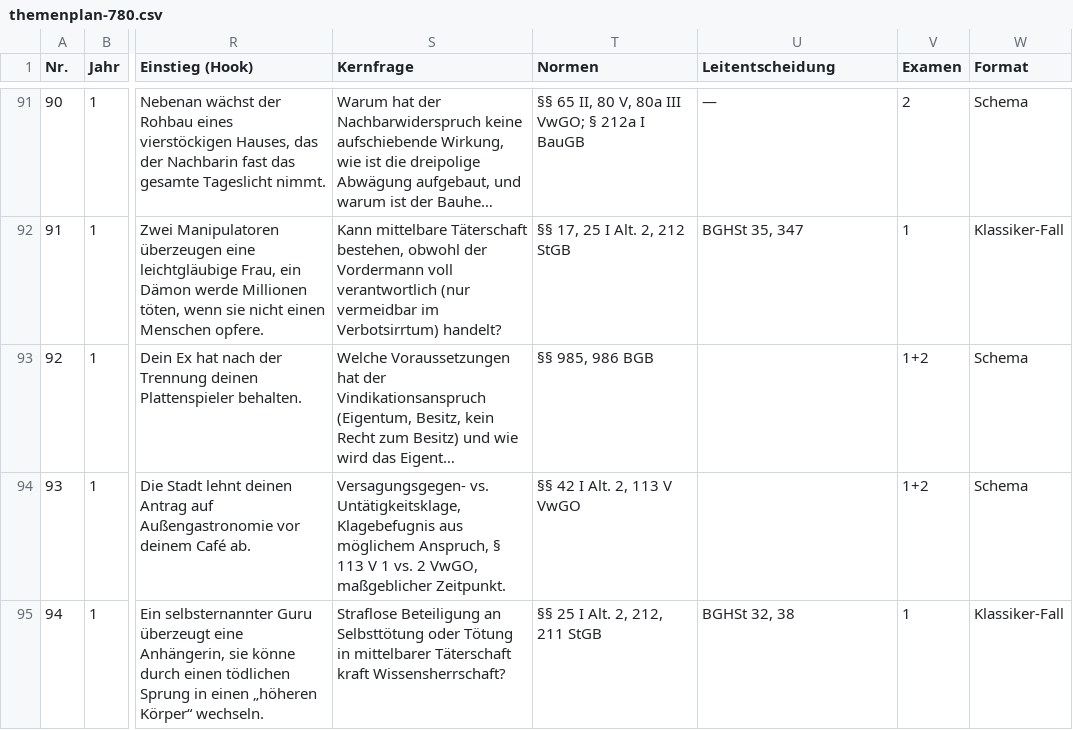
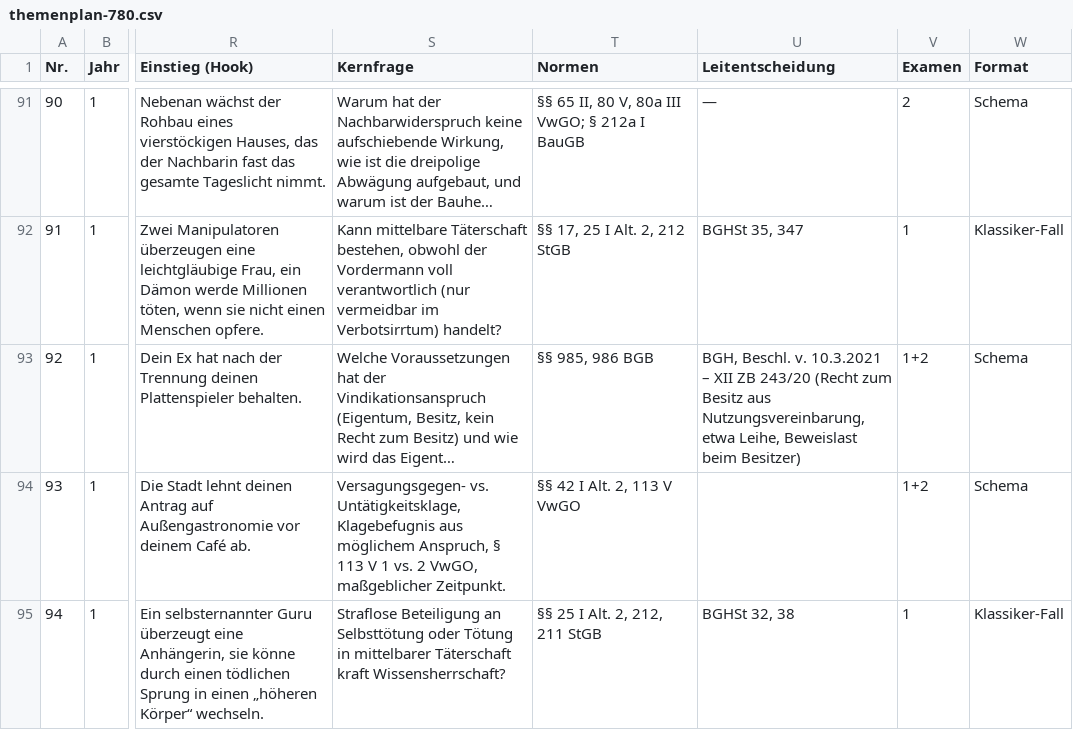
Before and after one commit to Ccan-devoloper/herrjurist, a CSV file: youtube/themenplanung/themenplan-780.csv, drawn as a sheet; only a part is shown, gaps mark what is left out; long unchanged cells end in …; the diff names each change by its address in the sheet, - before the commit and + after, or states it on an @@ line.

```diff
--- a/youtube/themenplanung/themenplan-780.csv
+++ b/youtube/themenplanung/themenplan-780.csv
-U93 (Leitentscheidung): (empty)
+U93 (Leitentscheidung): BGH, Beschl. v. 10.3.2021 – XII ZB 243/20 (Recht zum Besitz aus Nutzungsvereinbarung, etwa Leihe, Beweislast beim Besitzer)
```
Also changed, not shown: 7 other files.
